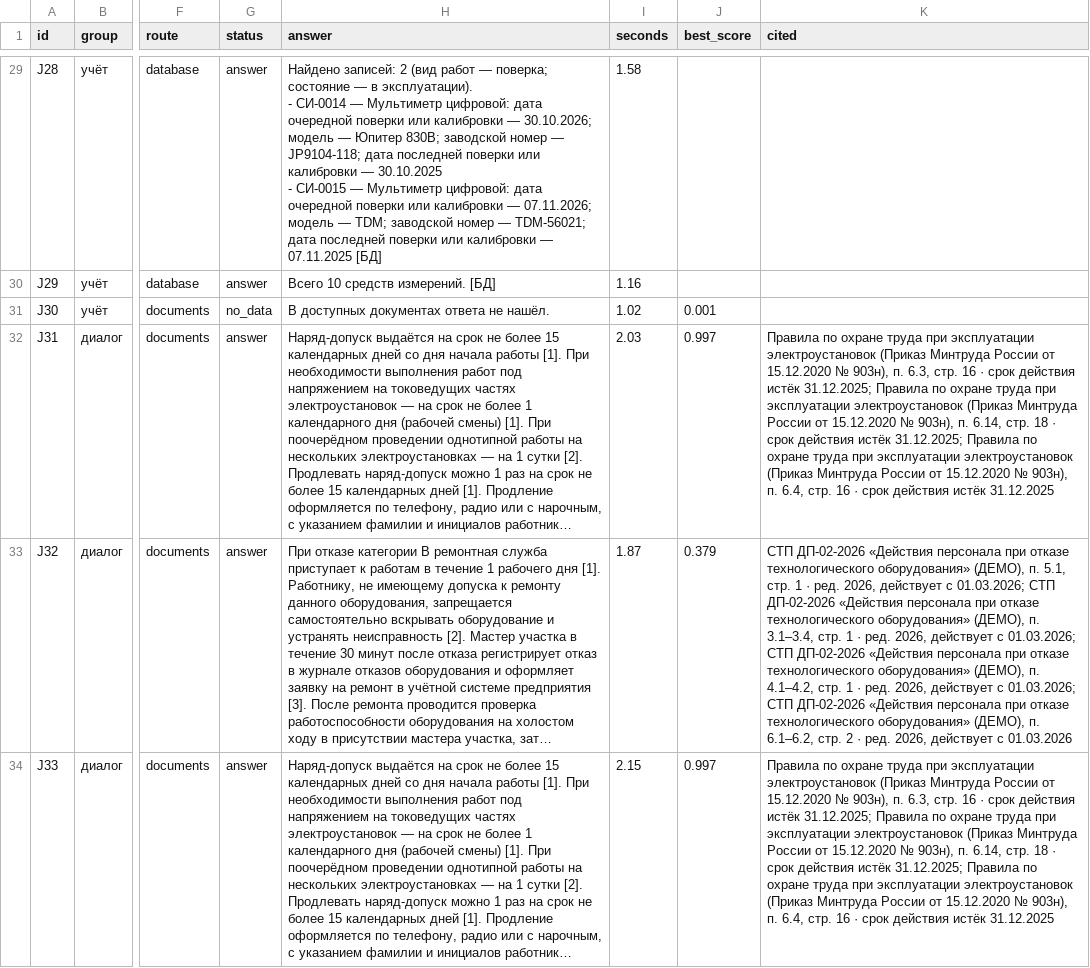
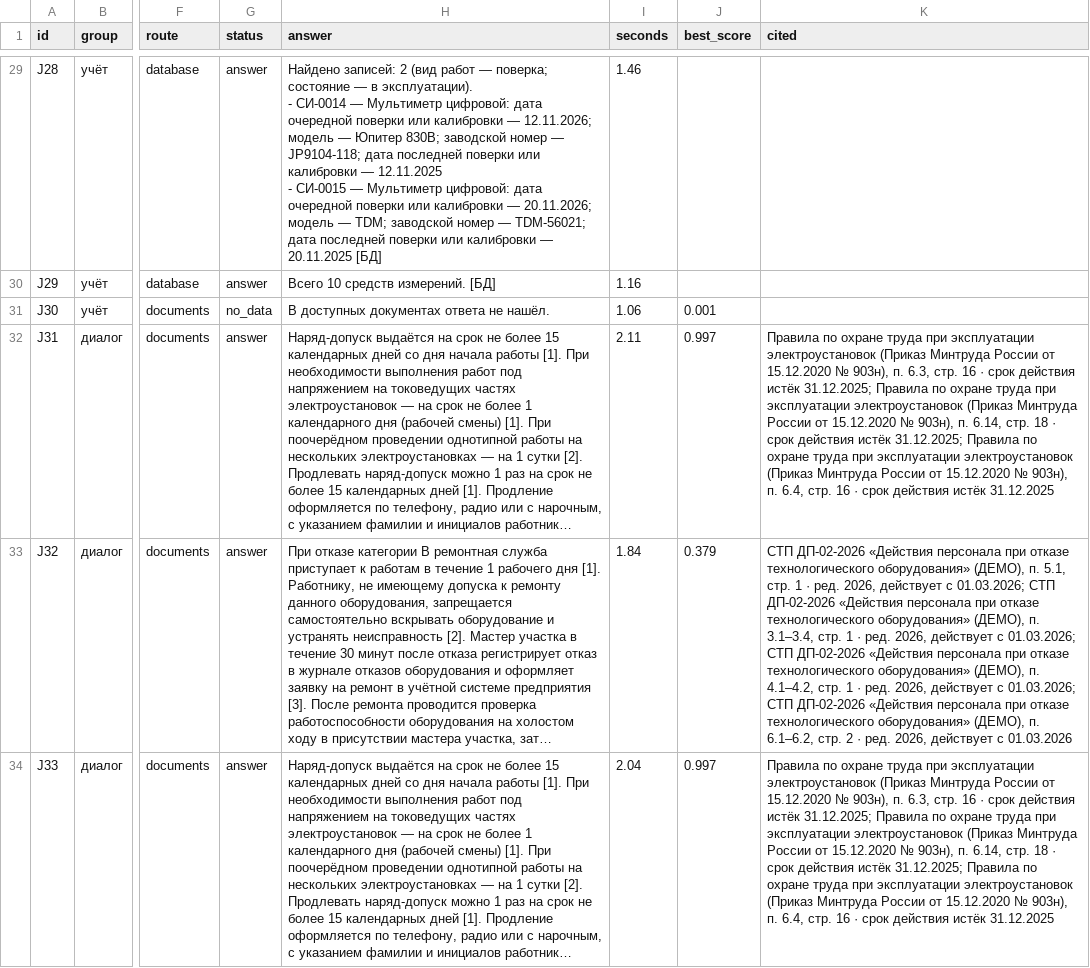
Before and after one commit to imaO0O/acselerator, a CSV file: eval/results/jury.csv, drawn as a sheet; only a part is shown, gaps mark what is left out; long unchanged cells end in …; ↵ is a line break in a cell; the diff covers the shown part only; the diff names each change by its address in the sheet, - before the commit and + after, or states it on an @@ line.

```diff
--- a/eval/results/jury.csv
+++ b/eval/results/jury.csv
-H29 (answer): …калибровки — 30.10.2026; модель — Юпитер 830B; заводской номер — JP9104-118; дата последней поверки или калибровки — 30.10.2025 ↵ - СИ-0015 — Мультиметр цифровой: дата очередной поверки или калибровки — 07.11.2026; модель — TDM; заводской номер — TDM-56021; дата последней поверки или калибровки — 07.11.2025 [БД]
+H29 (answer): …калибровки — 12.11.2026; модель — Юпитер 830B; заводской номер — JP9104-118; дата последней поверки или калибровки — 12.11.2025 ↵ - СИ-0015 — Мультиметр цифровой: дата очередной поверки или калибровки — 20.11.2026; модель — TDM; заводской номер — TDM-56021; дата последней поверки или калибровки — 20.11.2025 [БД]
-I29 (seconds): 1.58
+I29 (seconds): 1.46
-I31 (seconds): 1.02
+I31 (seconds): 1.06
-I32 (seconds): 2.03
+I32 (seconds): 2.11
-I33 (seconds): 1.87
+I33 (seconds): 1.84
-I34 (seconds): 2.15
+I34 (seconds): 2.04
```
Also changed, not shown: 38 edited cells elsewhere in this file, eval/results/latest.csv, eval/results/roles.csv, 9 other files.
